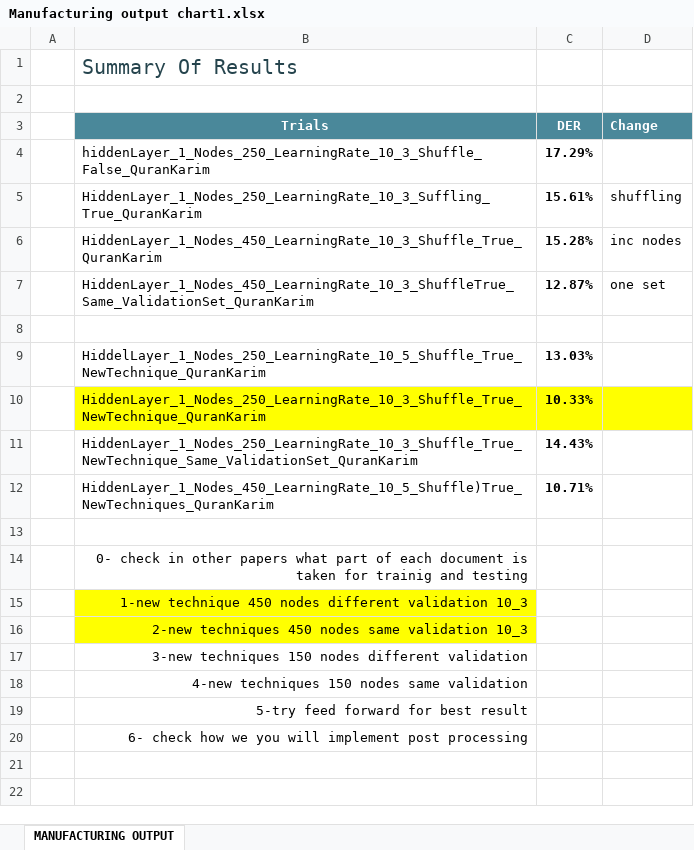
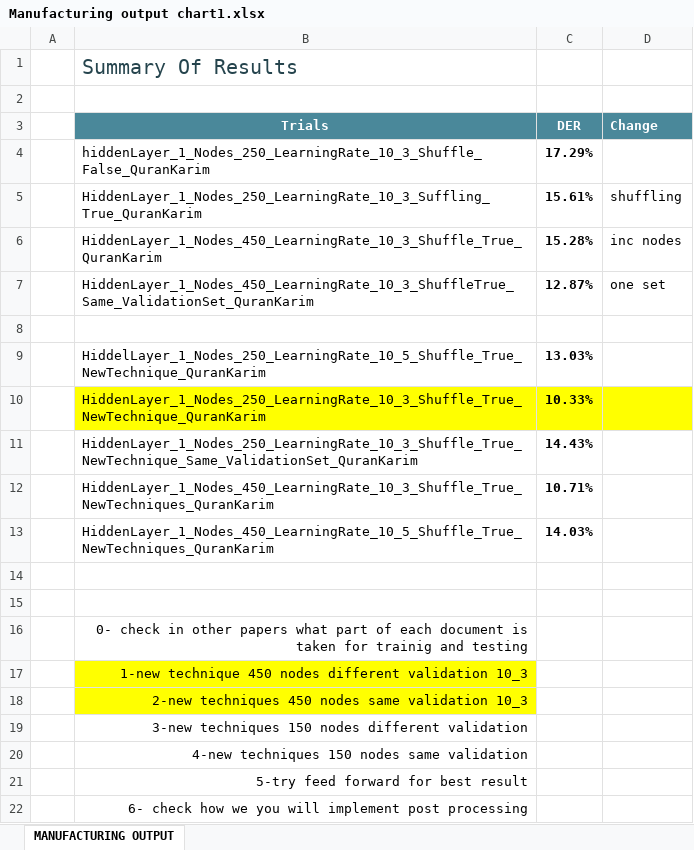
Before and after one commit to MohamedMagdyOmar/MST_Results, an Excel workbook: Processor/Manufacturing output chart1.xlsx, sheet MANUFACTURING OUTPUT, drawn as a sheet; values as stored, in another font and other column widths than the file's, no borders; charts and pictures and table styles not drawn; the diff names each change by its address in the sheet, - before the commit and + after, or states it on an @@ line.

Commit message:
Modify Results

```diff
--- a/Processor/Manufacturing output chart1.xlsx (sheet MANUFACTURING OUTPUT)
+++ b/Processor/Manufacturing output chart1.xlsx (sheet MANUFACTURING OUTPUT)
-B12 (Trials): HiddenLayer_1_Nodes_450_LearningRate_10_5_Shuffle)True_NewTechniques_QuranKarim
+B12 (Trials): HiddenLayer_1_Nodes_450_LearningRate_10_3_Shuffle_True_NewTechniques_QuranKarim
+row 13:  | HiddenLayer_1_Nodes_450_LearningRate_10_5_Shuffle_True_NewTechniques_QuranKarim | 14.03%
+row 14: (empty)
```
Also changed, not shown: charts or pictures.
